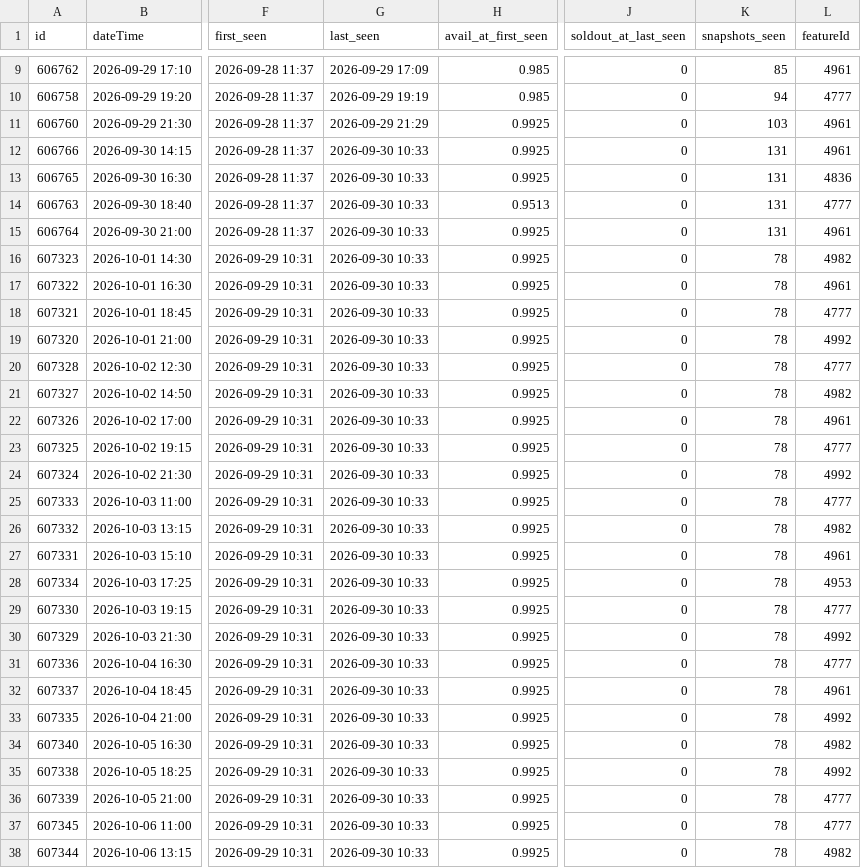
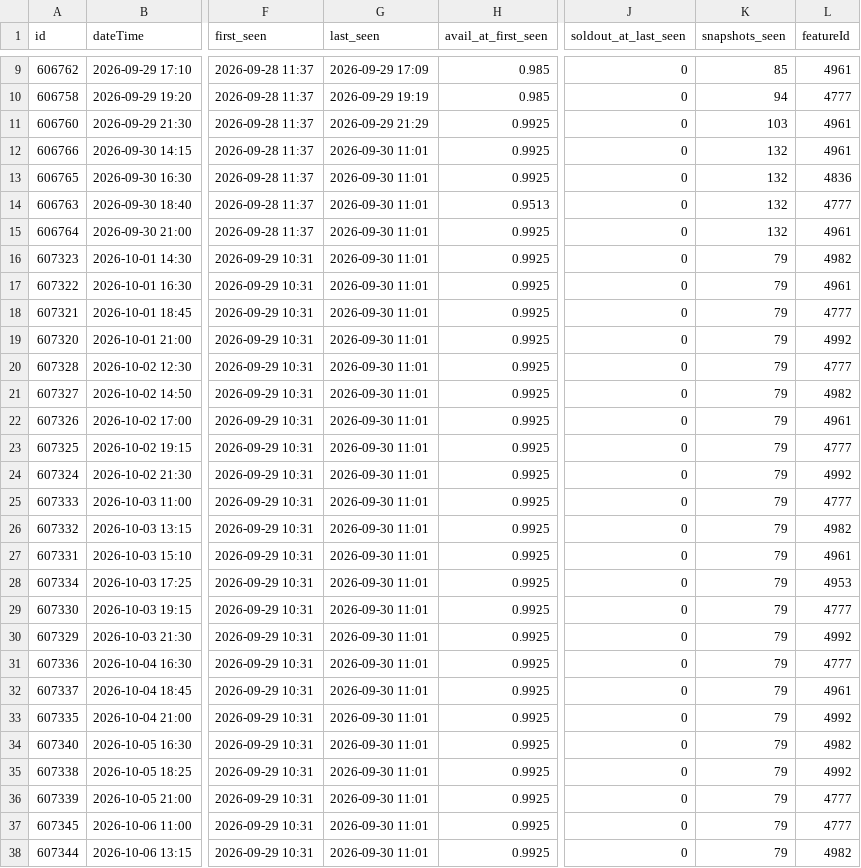
Before and after one commit to guy-go-ld/lev-smadar-tracker, a CSV file: data/presentations.csv, drawn as a sheet; only a part is shown, gaps mark what is left out; the diff covers the shown part only; the diff names each change by its address in the sheet, - before the commit and + after, or states it on an @@ line.

```diff
--- a/data/presentations.csv
+++ b/data/presentations.csv
-G12:G38 (last_seen): 2026-09-30 10:33
+G12:G38 (last_seen): 2026-09-30 11:01
-K12:K15 (snapshots_seen): 131
+K12:K15 (snapshots_seen): 132
-K16:K38 (snapshots_seen): 78
+K16:K38 (snapshots_seen): 79
```
Also changed, not shown: 14 edited cells elsewhere in this file, data/runs/2026-09.csv, data/snapshots-flat.csv, 3 other files.
